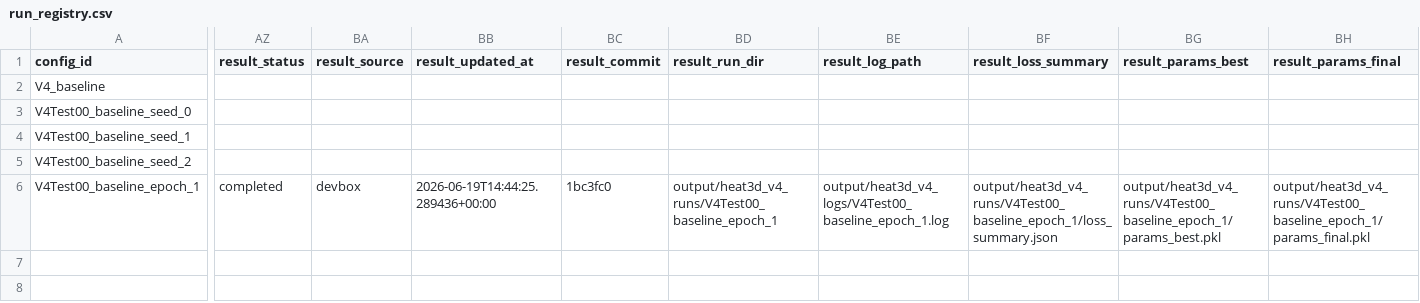
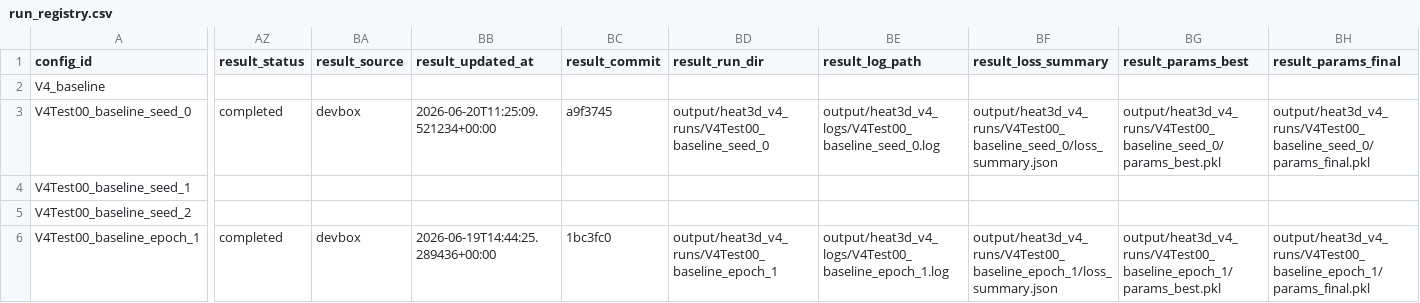
Before and after one commit to 133754144/heat3d-ic, a CSV file: configs/heat3d_v4/run_registry.csv, drawn as a sheet; only a part is shown, gaps mark what is left out; the diff covers the shown part only; the diff names each change by its address in the sheet, - before the commit and + after, or states it on an @@ line.

Commit message:
Collect V4Test00 seed0 results

```diff
--- a/configs/heat3d_v4/run_registry.csv
+++ b/configs/heat3d_v4/run_registry.csv
-AZ3 (result_status): (empty)
+AZ3 (result_status): completed
-BA3 (result_source): (empty)
+BA3 (result_source): devbox
-BB3 (result_updated_at): (empty)
+BB3 (result_updated_at): 2026-06-20T11:25:09.521234+00:00
-BC3 (result_commit): (empty)
+BC3 (result_commit): a9f3745
-BD3 (result_run_dir): (empty)
+BD3 (result_run_dir): output/heat3d_v4_runs/V4Test00_baseline_seed_0
-BE3 (result_log_path): (empty)
+BE3 (result_log_path): output/heat3d_v4_logs/V4Test00_baseline_seed_0.log
-BF3 (result_loss_summary): (empty)
+BF3 (result_loss_summary): output/heat3d_v4_runs/V4Test00_baseline_seed_0/loss_summary.json
-BG3 (result_params_best): (empty)
+BG3 (result_params_best): output/heat3d_v4_runs/V4Test00_baseline_seed_0/params_best.pkl
-BH3 (result_params_final): (empty)
+BH3 (result_params_final): output/heat3d_v4_runs/V4Test00_baseline_seed_0/params_final.pkl
```
Also changed, not shown: 37 edited cells elsewhere in this file, 1 other file.
